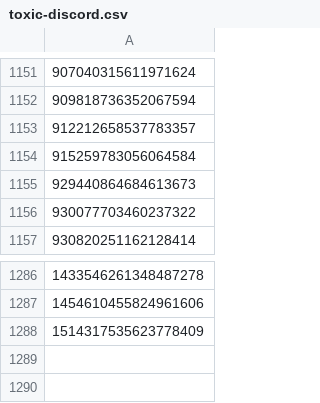
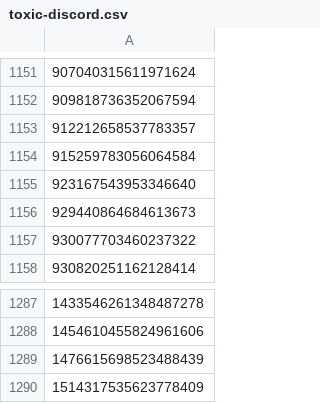
Before and after one commit to avidansternberg/project-blocklist, a CSV file: user_lists/toxic-discord.csv, drawn as a sheet; only a part is shown, gaps mark what is left out; the diff names each change by its address in the sheet, - before the commit and + after, or states it on an @@ line.

```diff
--- a/user_lists/toxic-discord.csv
+++ b/user_lists/toxic-discord.csv
+row 1155: 923167543953346640
+row 1289: 1476615698523488439
```
Also changed, not shown: domain_lists/scam.csv, user_lists/scam-mail.csv.
